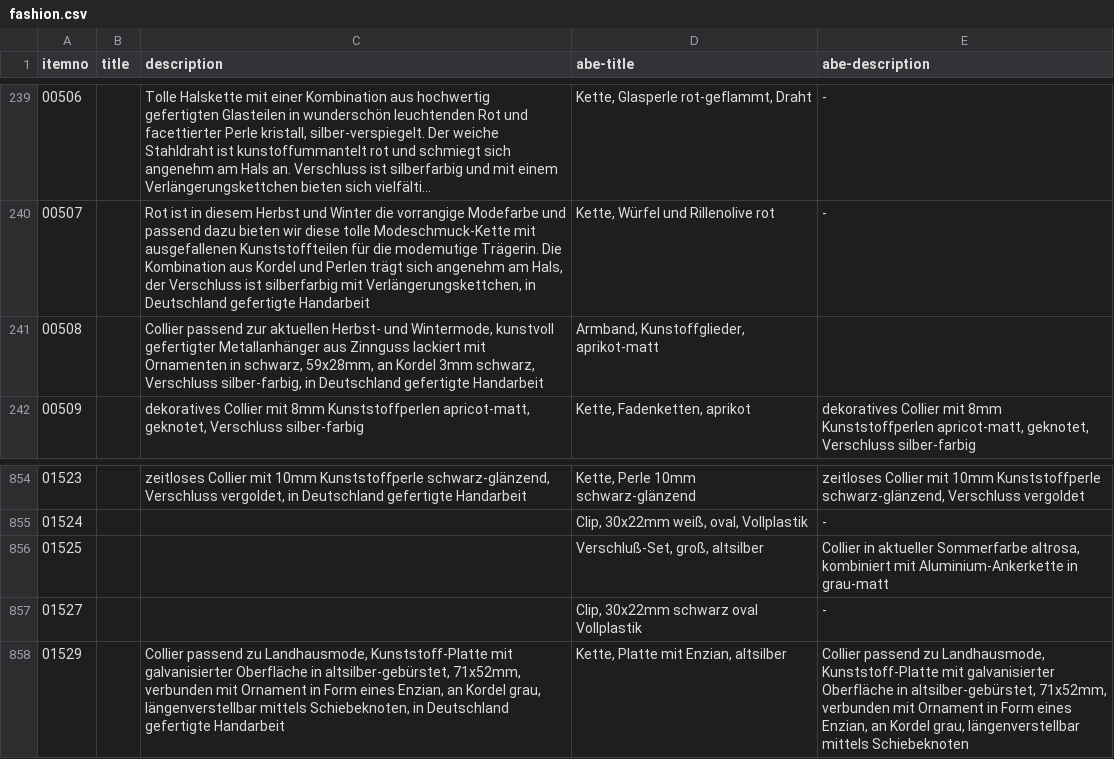
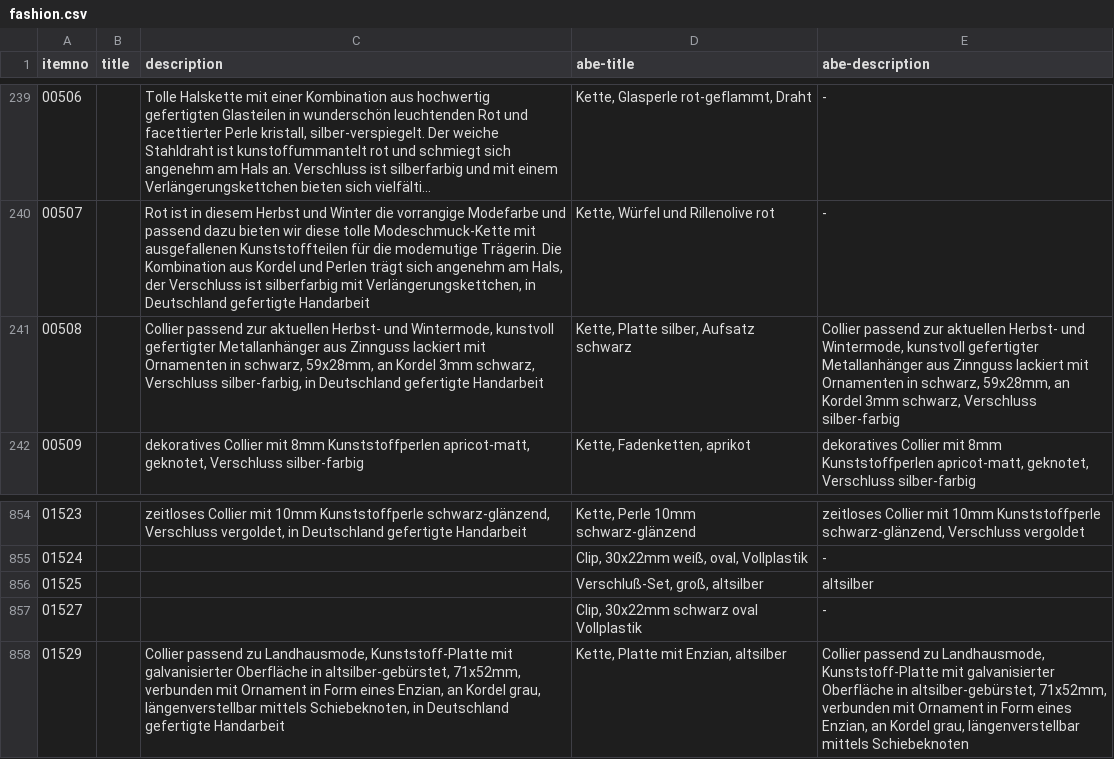
Before and after one commit to cbs68/products, a CSV file: de/fashion.csv, drawn as a sheet; only a part is shown, gaps mark what is left out; long unchanged cells end in ….

```diff
--- a/de/fashion.csv
+++ b/de/fashion.csv
@@ -240,3 +240,3 @@ itemno;title;description;abe-title;abe-description
 00507;;Rot ist in diesem Herbst und Winter die vorrangige Modefarbe und passend dazu bieten wir diese tolle Modeschmuck-Kette mit ausgefallenen Kunststoffteilen für die modemutige Trägerin. Die Kombination aus Kordel und Perlen trägt sich angenehm am Hals, der Verschluss ist silberfarbig mit Verlängerungskettchen, in Deutschland gefertigte Handarbeit;Kette, Würfel und Rillenolive rot;-
-00508;;Collier passend zur aktuellen Herbst- und Wintermode, kunstvoll gefertigter Metallanhänger aus Zinnguss lackiert mit Ornamenten in schwarz, 59x28mm, an Kordel 3mm schwarz, Verschluss silber-farbig, in Deutschland gefertigte Handarbeit;Armband, Kunstoffglieder, aprikot-matt;
+00508;;Collier passend zur aktuellen Herbst- und Wintermode, kunstvoll gefertigter Metallanhänger aus Zinnguss lackiert mit Ornamenten in schwarz, 59x28mm, an Kordel 3mm schwarz, Verschluss silber-farbig, in Deutschland gefertigte Handarbeit;Kette, Platte silber, Aufsatz schwarz;Collier passend zur aktuellen Herbst- und Wintermode, kunstvoll gefertigter Metallanhänger aus Zinnguss lackiert mit Ornamenten in schwarz, 59x28mm, an Kordel 3mm schwarz, Verschluss silber-farbig
 00509;;dekoratives Collier mit 8mm Kunststoffperlen apricot-matt, geknotet, Verschluss silber-farbig;Kette, Fadenketten, aprikot;dekoratives Collier mit 8mm Kunststoffperlen apricot-matt, geknotet, Verschluss silber-farbig
@@ -855,3 +855,3 @@ itemno;title;description;abe-title;abe-description
 01524;;;Clip, 30x22mm weiß, oval, Vollplastik;-
-01525;;;Verschluß-Set, groß, altsilber;Collier in aktueller Sommerfarbe altrosa, kombiniert mit Aluminium-Ankerkette in grau-matt
+01525;;;Verschluß-Set, groß, altsilber;altsilber
 01527;;;Clip, 30x22mm schwarz oval Vollplastik;-
```
Also changed, not shown: de/silver.csv.
